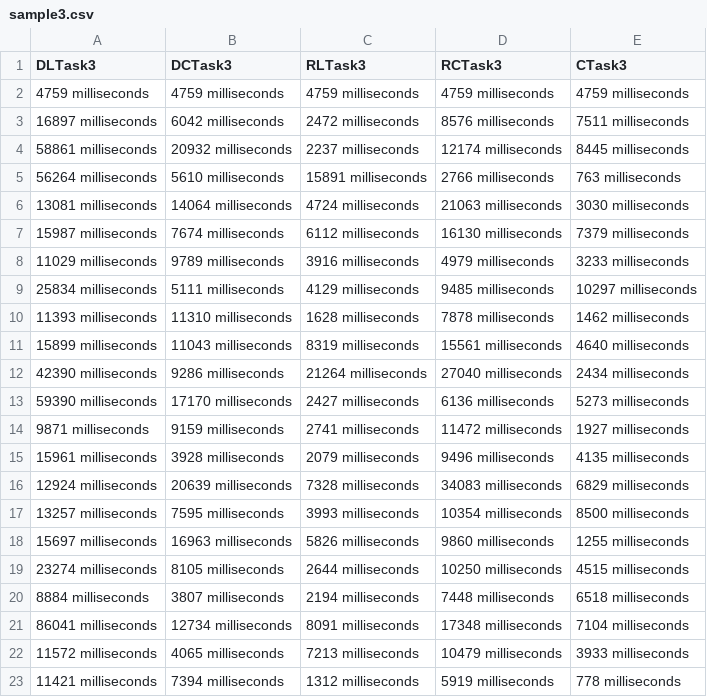
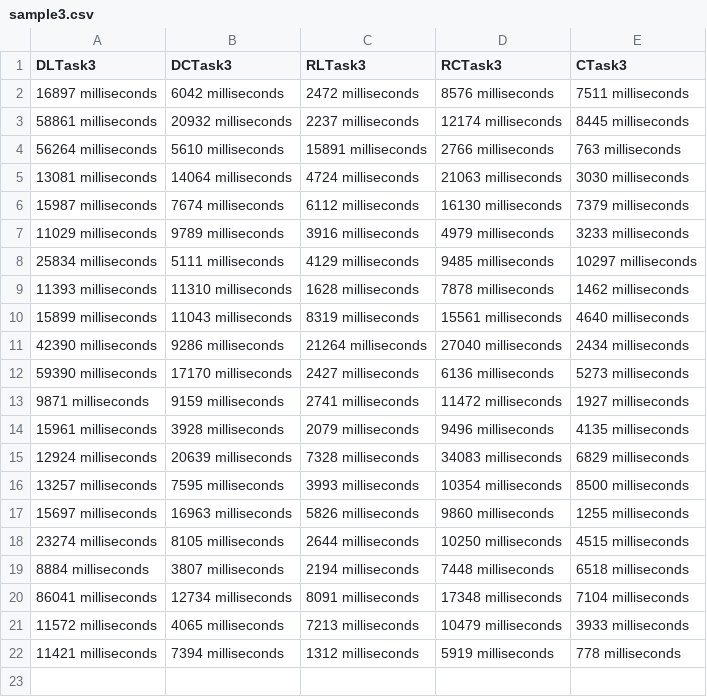
Before and after one commit to burceVM/HCI2001-COIN-Project, a CSV file: sample3.csv, drawn as a sheet.

```diff
--- a/sample3.csv
+++ b/sample3.csv
@@ -1,3 +1,2 @@
 DLTask3,DCTask3,RLTask3,RCTask3,CTask3
-4759 milliseconds,4759 milliseconds,4759 milliseconds,4759 milliseconds,4759 milliseconds
 16897 milliseconds,6042 milliseconds,2472 milliseconds,8576 milliseconds,7511 milliseconds
```
Also changed, not shown: sample2.csv, sample4.csv.
